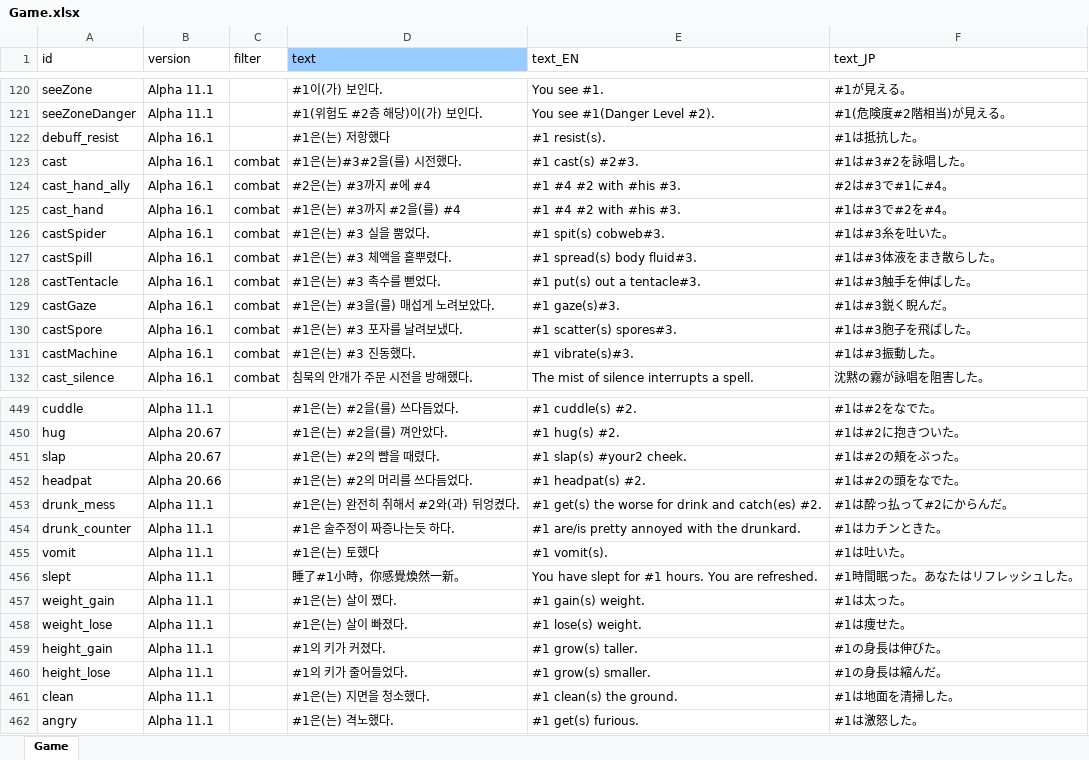
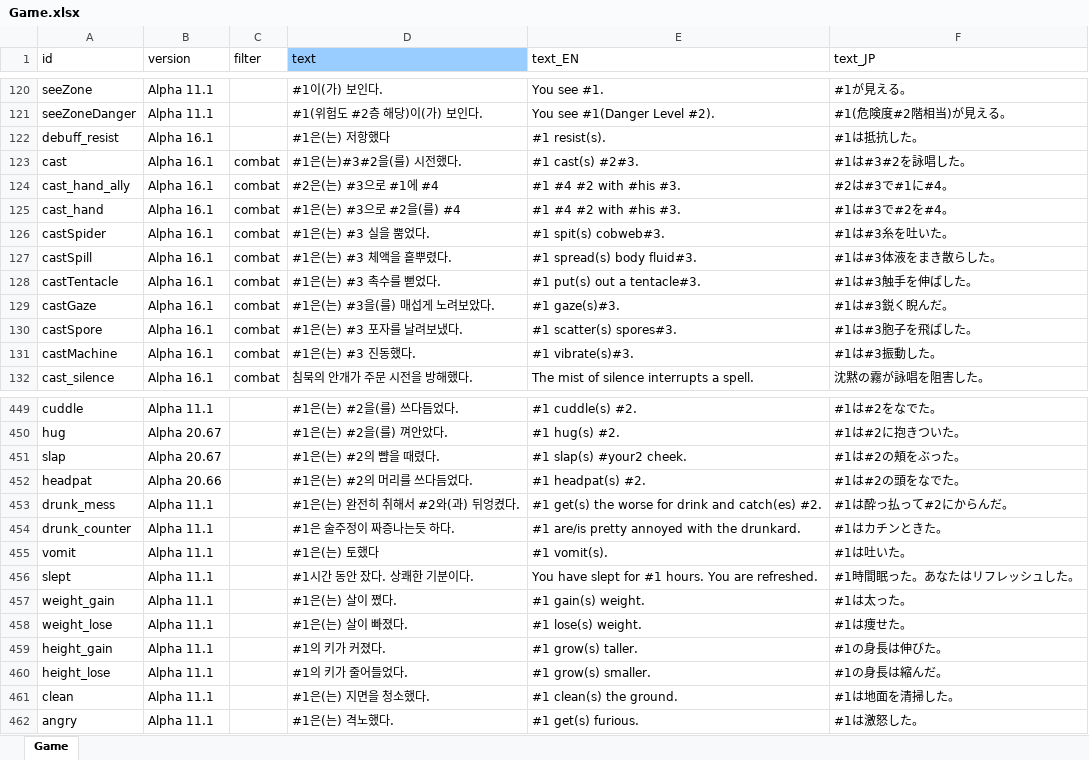
Before and after one commit to cinornu/Elin_KR, an Excel workbook: _Lang_Korean/Lang/KR/Game/Game.xlsx, sheet Game, drawn as a sheet; only a part is shown, gaps mark what is left out; values as stored, in another font and other column widths than the file's, no borders; the diff names each change by its address in the sheet, - before the commit and + after, or states it on an @@ line.

```diff
--- a/_Lang_Korean/Lang/KR/Game/Game.xlsx (sheet Game)
+++ b/_Lang_Korean/Lang/KR/Game/Game.xlsx (sheet Game)
-D124 (text): #2은(는) #3까지 #에 #4
+D124 (text): #2은(는) #3으로 #1에 #4
-D125 (text): #1은(는) #3까지 #2을(를) #4
+D125 (text): #1은(는) #3으로 #2을(를) #4
-D456 (text): 睡了#1小時，你感覺煥然一新。
+D456 (text): #1시간 동안 잤다. 상쾌한 기분이다.
```
Also changed, not shown: _Lang_Korean/Lang/KR/Game/General.xlsx, _Lang_Korean/Lang/KR/Game/List.xlsx.
